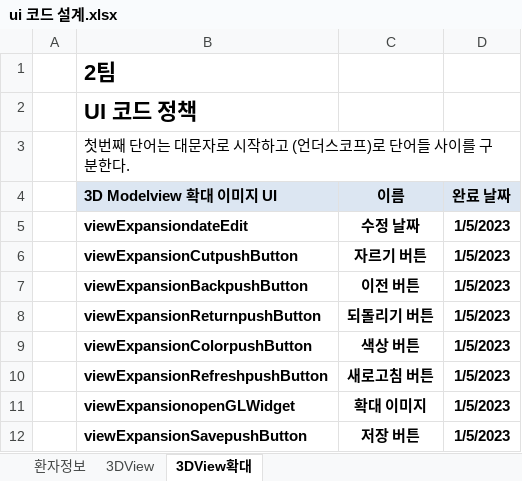
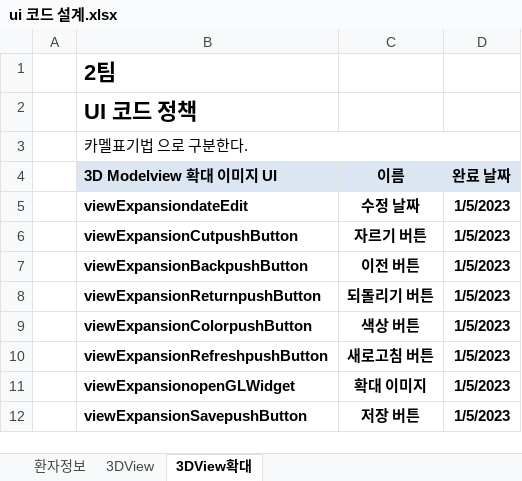
Before and after one commit to choieunchong/Dental_STL_Viewer, an Excel workbook: ui 코드 설계.xlsx, sheet 3DView확대, drawn as a sheet; values as stored, in another font and other column widths than the file's, no borders; the diff names each change by its address in the sheet, - before the commit and + after, or states it on an @@ line.

```diff
--- a/ui 코드 설계.xlsx (sheet 3DView확대)
+++ b/ui 코드 설계.xlsx (sheet 3DView확대)
-B3 (3D Modelview 확대 이미지 UI): 첫번째 단어는 대문자로 시작하고 (언더스코프)로 단어들 사이를 구분한다.
+B3 (3D Modelview 확대 이미지 UI): 카멜표기법 으로 구분한다.
```
Also changed, not shown: sheet 3DView, sheet 환자정보.
